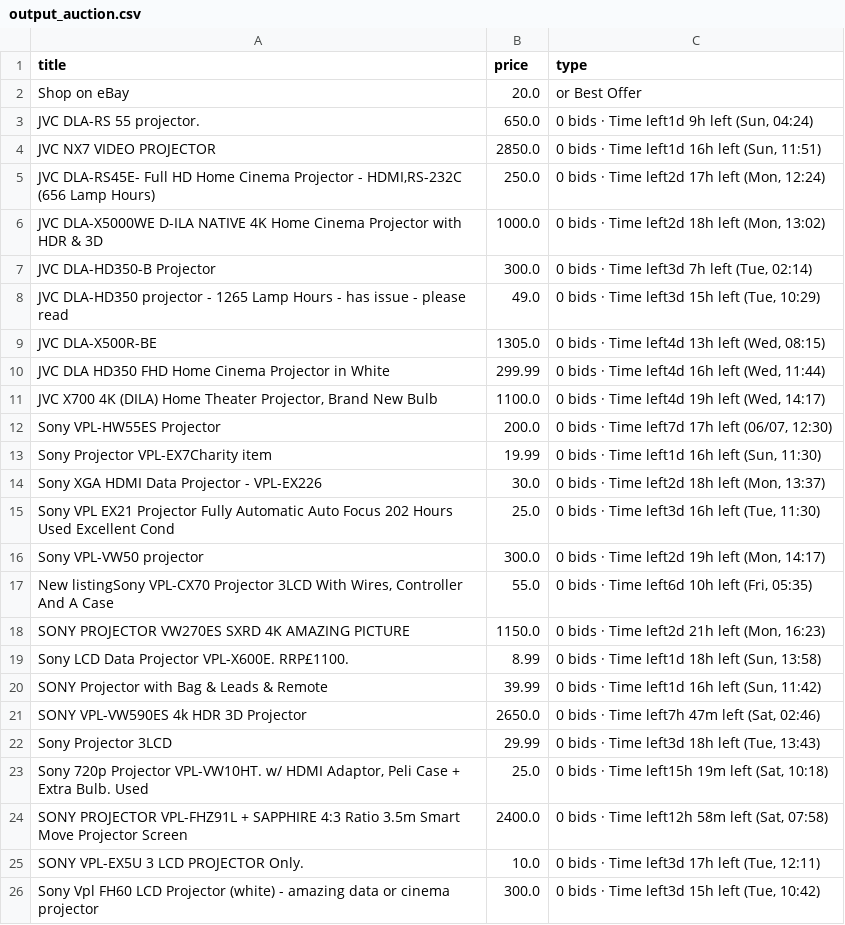
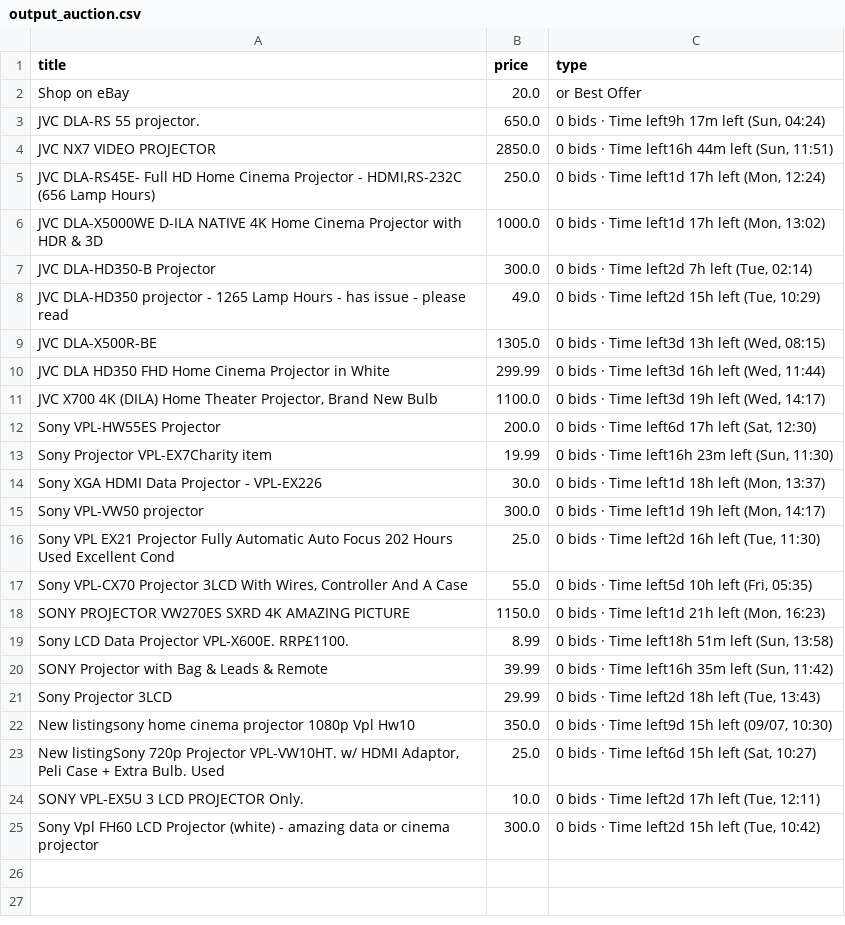
Before and after one commit to LFCottrell/Ebay_JVC, a CSV file: output_auction.csv, drawn as a sheet.

```diff
--- a/output_auction.csv
+++ b/output_auction.csv
@@ -2,25 +2,24 @@ title,price,type
 Shop on eBay,20.0,or Best Offer
-JVC DLA-RS 55 projector.,650.0,"0 bids · Time left1d 9h left (Sun, 04:24)"
-JVC NX7 VIDEO PROJECTOR,2850.0,"0 bids · Time left1d 16h left (Sun, 11:51)"
-"JVC DLA-RS45E- Full HD Home Cinema Projector - HDMI,RS-232C (656 Lamp Hours)",250.0,"0 bids · Time left2d 17h left (Mon, 12:24)"
-JVC DLA-X5000WE D-ILA NATIVE 4K Home Cinema Projector with HDR  & 3D,1000.0,"0 bids · Time left2d 18h left (Mon, 13:02)"
-JVC DLA-HD350-B Projector,300.0,"0 bids · Time left3d 7h left (Tue, 02:14)"
-JVC DLA-HD350 projector - 1265 Lamp Hours - has issue - please read,49.0,"0 bids · Time left3d 15h left (Tue, 10:29)"
-JVC DLA-X500R-BE,1305.0,"0 bids · Time left4d 13h left (Wed, 08:15)"
-JVC DLA HD350 FHD Home Cinema Projector in White,299.99,"0 bids · Time left4d 16h left (Wed, 11:44)"
-"JVC  X700 4K (DILA) Home Theater Projector, Brand New Bulb",1100.0,"0 bids · Time left4d 19h left (Wed, 14:17)"
-Sony VPL-HW55ES Projector,200.0,"0 bids · Time left7d 17h left (06/07, 12:30)"
-Sony Projector VPL-EX7Charity item,19.99,"0 bids · Time left1d 16h left (Sun, 11:30)"
-Sony XGA HDMI Data Projector - VPL-EX226,30.0,"0 bids · Time left2d 18h left (Mon, 13:37)"
-Sony VPL EX21 Projector Fully Automatic Auto Focus 202 Hours Used Excellent Cond,25.0,"0 bids · Time left3d 16h left (Tue, 11:30)"
-Sony VPL-VW50  projector,300.0,"0 bids · Time left2d 19h left (Mon, 14:17)"
-"New listingSony VPL-CX70 Projector 3LCD With Wires, Controller And A Case",55.0,"0 bids · Time left6d 10h left (Fri, 05:35)"
-SONY PROJECTOR  VW270ES SXRD 4K AMAZING PICTURE,1150.0,"0 bids · Time left2d 21h left (Mon, 16:23)"
-Sony LCD Data Projector VPL-X600E. RRP£1100. ,8.99,"0 bids · Time left1d 18h left (Sun, 13:58)"
-SONY Projector with Bag & Leads & Remote,39.99,"0 bids · Time left1d 16h left (Sun, 11:42)"
-SONY  VPL-VW590ES  4k HDR 3D Projector,2650.0,"0 bids · Time left7h 47m left (Sat, 02:46)"
-Sony  Projector 3LCD,29.99,"0 bids · Time left3d 18h left (Tue, 13:43)"
-"Sony 720p Projector VPL-VW10HT. w/ HDMI Adaptor, Peli Case + Extra Bulb. Used",25.0,"0 bids · Time left15h 19m left (Sat, 10:18)"
-SONY PROJECTOR VPL-FHZ91L + SAPPHIRE 4:3 Ratio 3.5m Smart Move Projector Screen,2400.0,"0 bids · Time left12h 58m left (Sat, 07:58)"
-SONY VPL-EX5U 3 LCD PROJECTOR Only.,10.0,"0 bids · Time left3d 17h left (Tue, 12:11)"
-Sony Vpl FH60 LCD Projector (white) - amazing data or cinema projector,300.0,"0 bids · Time left3d 15h left (Tue, 10:42)"
+JVC DLA-RS 55 projector.,650.0,"0 bids · Time left9h 17m left (Sun, 04:24)"
+JVC NX7 VIDEO PROJECTOR,2850.0,"0 bids · Time left16h 44m left (Sun, 11:51)"
+"JVC DLA-RS45E- Full HD Home Cinema Projector - HDMI,RS-232C (656 Lamp Hours)",250.0,"0 bids · Time left1d 17h left (Mon, 12:24)"
+JVC DLA-X5000WE D-ILA NATIVE 4K Home Cinema Projector with HDR  & 3D,1000.0,"0 bids · Time left1d 17h left (Mon, 13:02)"
+JVC DLA-HD350-B Projector,300.0,"0 bids · Time left2d 7h left (Tue, 02:14)"
+JVC DLA-HD350 projector - 1265 Lamp Hours - has issue - please read,49.0,"0 bids · Time left2d 15h left (Tue, 10:29)"
+JVC DLA-X500R-BE,1305.0,"0 bids · Time left3d 13h left (Wed, 08:15)"
+JVC DLA HD350 FHD Home Cinema Projector in White,299.99,"0 bids · Time left3d 16h left (Wed, 11:44)"
+"JVC  X700 4K (DILA) Home Theater Projector, Brand New Bulb",1100.0,"0 bids · Time left3d 19h left (Wed, 14:17)"
+Sony VPL-HW55ES Projector,200.0,"0 bids · Time left6d 17h left (Sat, 12:30)"
+Sony Projector VPL-EX7Charity item,19.99,"0 bids · Time left16h 23m left (Sun, 11:30)"
+Sony XGA HDMI Data Projector - VPL-EX226,30.0,"0 bids · Time left1d 18h left (Mon, 13:37)"
+Sony VPL-VW50  projector,300.0,"0 bids · Time left1d 19h left (Mon, 14:17)"
+Sony VPL EX21 Projector Fully Automatic Auto Focus 202 Hours Used Excellent Cond,25.0,"0 bids · Time left2d 16h left (Tue, 11:30)"
+"Sony VPL-CX70 Projector 3LCD With Wires, Controller And A Case",55.0,"0 bids · Time left5d 10h left (Fri, 05:35)"
+SONY PROJECTOR  VW270ES SXRD 4K AMAZING PICTURE,1150.0,"0 bids · Time left1d 21h left (Mon, 16:23)"
+Sony LCD Data Projector VPL-X600E. RRP£1100. ,8.99,"0 bids · Time left18h 51m left (Sun, 13:58)"
+SONY Projector with Bag & Leads & Remote,39.99,"0 bids · Time left16h 35m left (Sun, 11:42)"
+Sony  Projector 3LCD,29.99,"0 bids · Time left2d 18h left (Tue, 13:43)"
+New listingsony home cinema projector 1080p Vpl Hw10,350.0,"0 bids · Time left9d 15h left (09/07, 10:30)"
+"New listingSony 720p Projector VPL-VW10HT. w/ HDMI Adaptor, Peli Case + Extra Bulb. Used",25.0,"0 bids · Time left6d 15h left (Sat, 10:27)"
+SONY VPL-EX5U 3 LCD PROJECTOR Only.,10.0,"0 bids · Time left2d 17h left (Tue, 12:11)"
+Sony Vpl FH60 LCD Projector (white) - amazing data or cinema projector,300.0,"0 bids · Time left2d 15h left (Tue, 10:42)"
```
Also changed, not shown: new_df.csv, old_df.csv, 1 other file.
